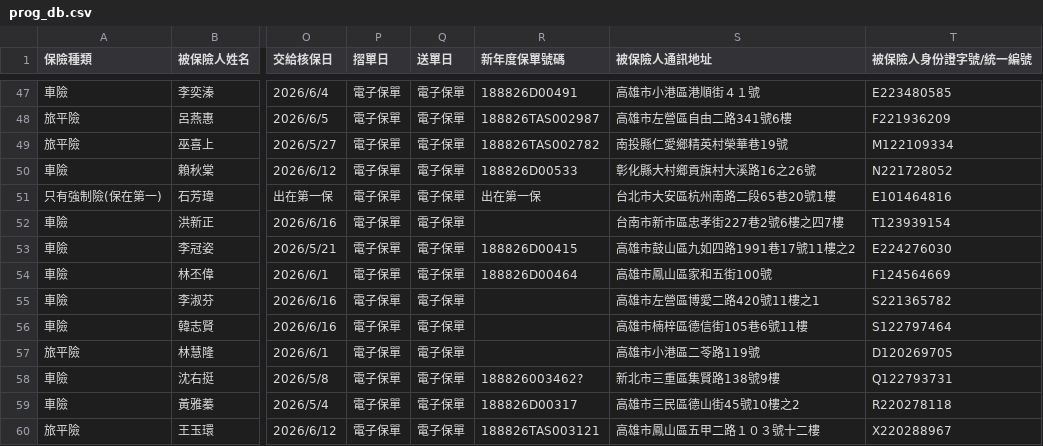
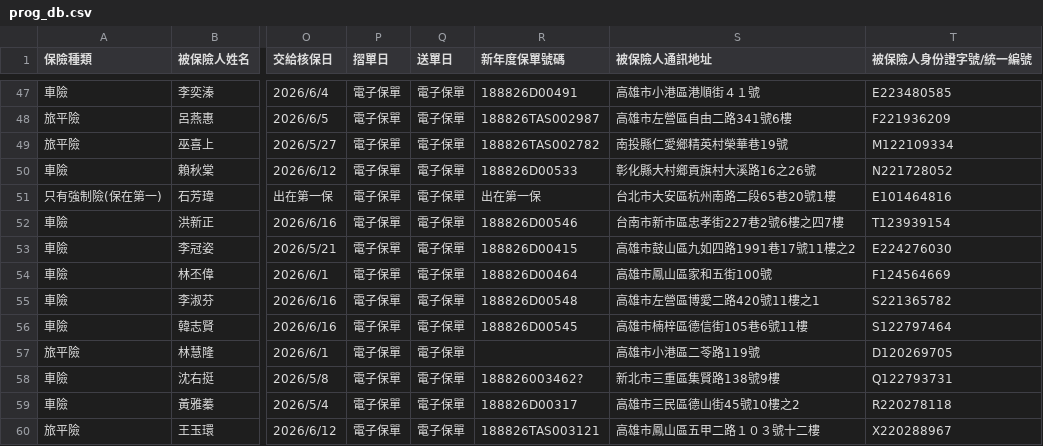
Before and after one commit to ShiauHa-insurance-management-system/insurance_app, a CSV file: prog_db.csv, drawn as a sheet; only a part is shown, gaps mark what is left out; the diff covers the shown part only; the diff names each change by its address in the sheet, - before the commit and + after, or states it on an @@ line.

Commit message:
Add files via upload

```diff
--- a/prog_db.csv
+++ b/prog_db.csv
-R52 (新年度保單號碼): (empty)
+R52 (新年度保單號碼): 188826D00546
-R55 (新年度保單號碼): (empty)
+R55 (新年度保單號碼): 188826D00548
-R56 (新年度保單號碼): (empty)
+R56 (新年度保單號碼): 188826D00545
```
Also changed, not shown: 3 added rows and 2 edited cells elsewhere in this file.
